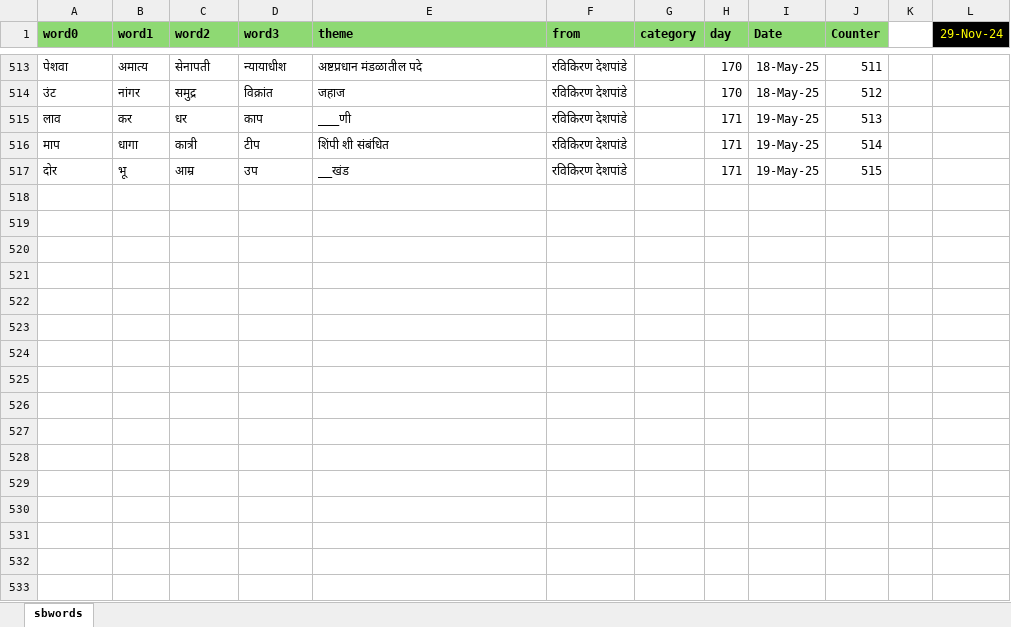
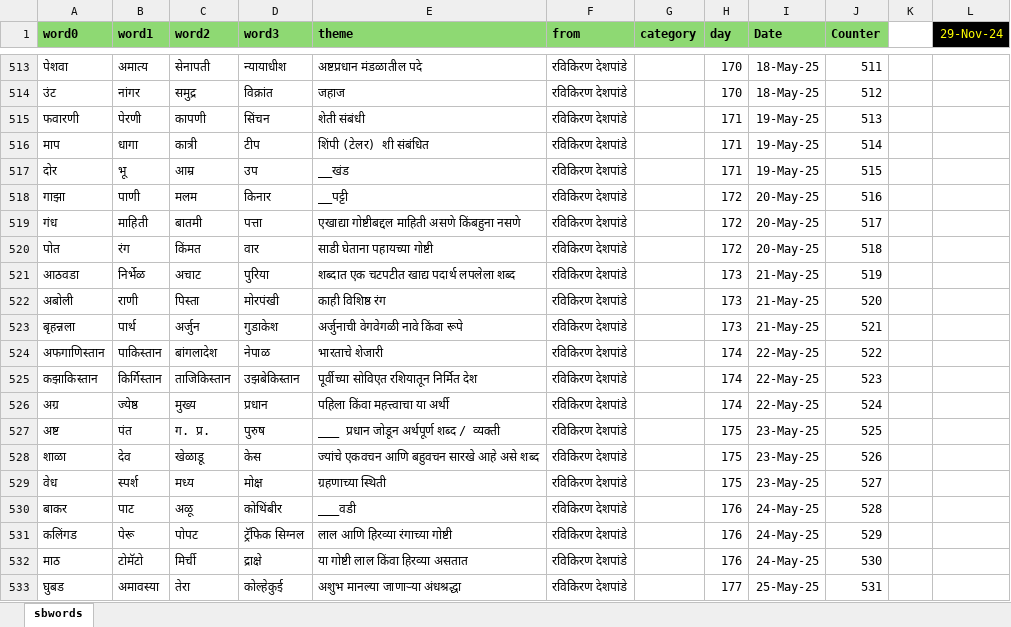
Before and after one commit to hrishinene/shabdakala, an Excel workbook: code/shabdakala/resource/sbwords.xlsx, sheet sbwords, drawn as a sheet; only a part is shown, gaps mark what is left out; values as stored, in another font and other column widths than the file's, no borders; conditional formats not drawn; removed rows and columns are numbered as before the commit, all else as after; the diff covers the shown part only; the diff names each change by its address in the sheet, - before the commit and + after, or states it on an @@ line.

Commit message:
Words change

```diff
--- a/code/shabdakala/resource/sbwords.xlsx (sheet sbwords)
+++ b/code/shabdakala/resource/sbwords.xlsx (sheet sbwords)
-row 515: लाव | कर | धर | काप | ___णी | रविकिरण देशपांडे |  | 171 | 19-May-25 | 513
+row 515: फवारणी | पेरणी | कापणी | सिंचन | शेती संबंधी | रविकिरण देशपांडे |  | 171 | 19-May-25 | 513
-E516 (theme): शिंपी शी संबंधित
+E516 (theme): शिंपी (टेलर) शी संबंधित
+row 518: गाझा | पाणी | मलम | किनार | __पट्टी | रविकिरण देशपांडे |  | 172 | 20-May-25 | 516
+row 519: गंध | माहिती | बातमी | पत्ता | एखाद्या गोष्टीबद्दल माहिती असणे किंबहुना नसणे | रविकिरण देशपांडे |  | 172 | 20-May-25 | 517
+row 520: पोत | रंग | किंमत | वार | साडी घेताना पहायच्या गोष्टी | रविकिरण देशपांडे |  | 172 | 20-May-25 | 518
+row 521: आठवडा | निर्भेळ | अचाट | पुरिया | शब्दात एक चटपटीत खाद्य पदार्थ लपलेला शब्द | रविकिरण देशपांडे |  | 173 | 21-May-25 | 519
+row 522: अबोली | राणी | पिस्ता | मोरपंखी | काही विशिष्ठ रंग | रविकिरण देशपांडे |  | 173 | 21-May-25 | 520
+row 523: बृहन्नला | पार्थ | अर्जुन | गुडाकेश | अर्जुनाची वेगवेगळी नावे किंवा रूपे | रविकिरण देशपांडे |  | 173 | 21-May-25 | 521
+row 524: अफगाणिस्तान | पाकिस्तान | बांगलादेश | नेपाळ | भारताचे शेजारी | रविकिरण देशपांडे |  | 174 | 22-May-25 | 522
+row 525: कझाकिस्तान | किर्गिस्तान | ताजिकिस्तान | उझबेकिस्तान | पूर्वीच्या सोविएत रशियातून निर्मित देश | रविकिरण देशपांडे |  | 174 | 22-May-25 | 523
+row 526: अग्र | ज्येष्ठ | मुख्य | प्रधान | पहिला किंवा महत्त्वाचा या अर्थी | रविकिरण देशपांडे |  | 174 | 22-May-25 | 524
+row 527: अष्ट | पंत | ग. प्र. | पुरुष | ___ प्रधान जोडून अर्थपूर्ण शब्द / व्यक्ती | रविकिरण देशपांडे |  | 175 | 23-May-25 | 525
+row 528: शाळा | देव | खेळाडू | केस | ज्यांचे एकवचन आणि बहुवचन सारखे आहे असे शब्द | रविकिरण देशपांडे |  | 175 | 23-May-25 | 526
+row 529: वेध | स्पर्श | मध्य | मोक्ष | ग्रहणाच्या स्थिती | रविकिरण देशपांडे |  | 175 | 23-May-25 | 527
+row 530: बाकर | पाट | अळू | कोथिंबीर | ___वडी | रविकिरण देशपांडे |  | 176 | 24-May-25 | 528
+row 531: कलिंगड | पेरू | पोपट | ट्रॅफिक सिग्नल | लाल आणि हिरव्या रंगाच्या गोष्टी | रविकिरण देशपांडे |  | 176 | 24-May-25 | 529
+row 532: माठ | टोमॅटो | मिर्ची | द्राक्षे | या गोष्टी लाल किंवा हिरव्या असतात | रविकिरण देशपांडे |  | 176 | 24-May-25 | 530
+row 533: घुबड | अमावस्या | तेरा | कोल्हेकुई | अशुभ मानल्या जाणाऱ्या अंधश्रद्धा | रविकिरण देशपांडे |  | 177 | 25-May-25 | 531
```
Also changed, not shown: 45 added rows and 1 edited cell elsewhere in this sheet, 1 other file.
